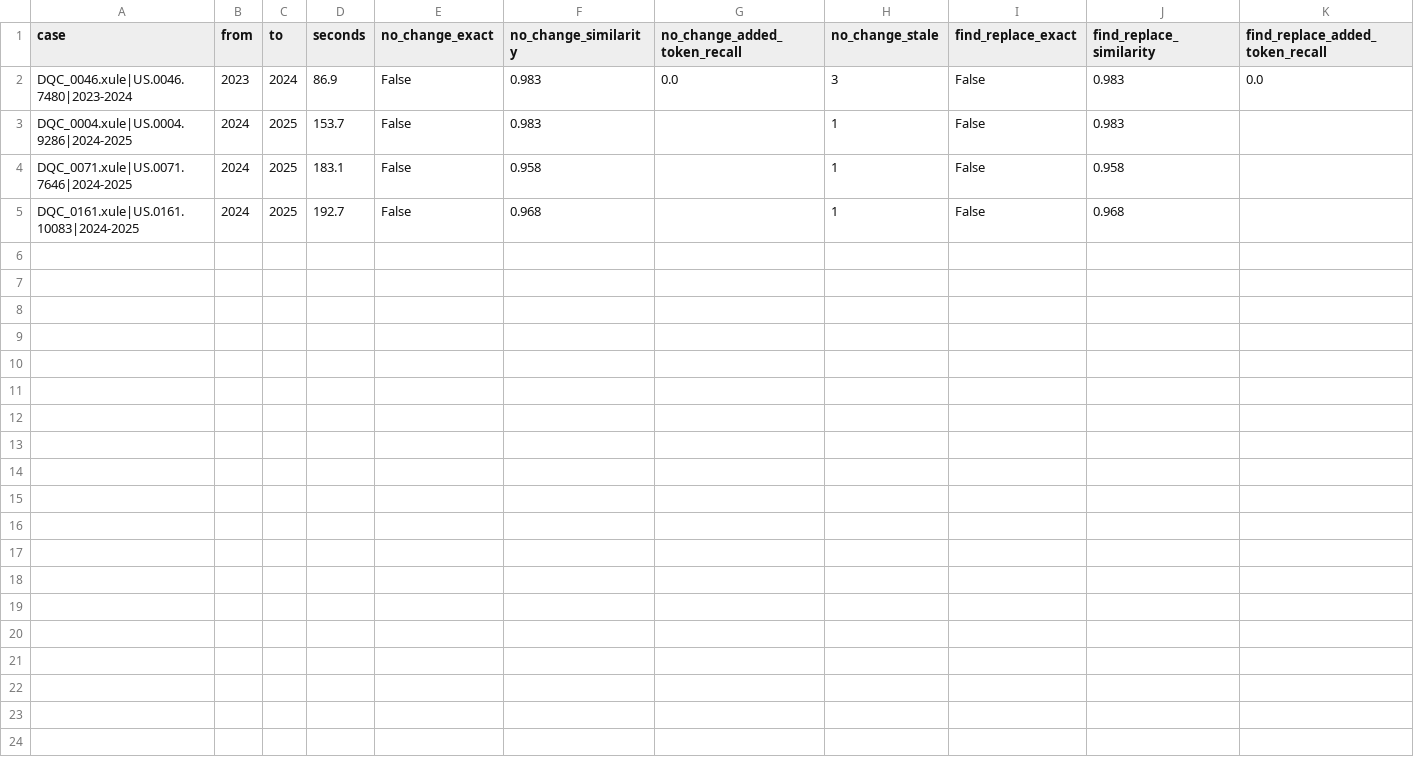
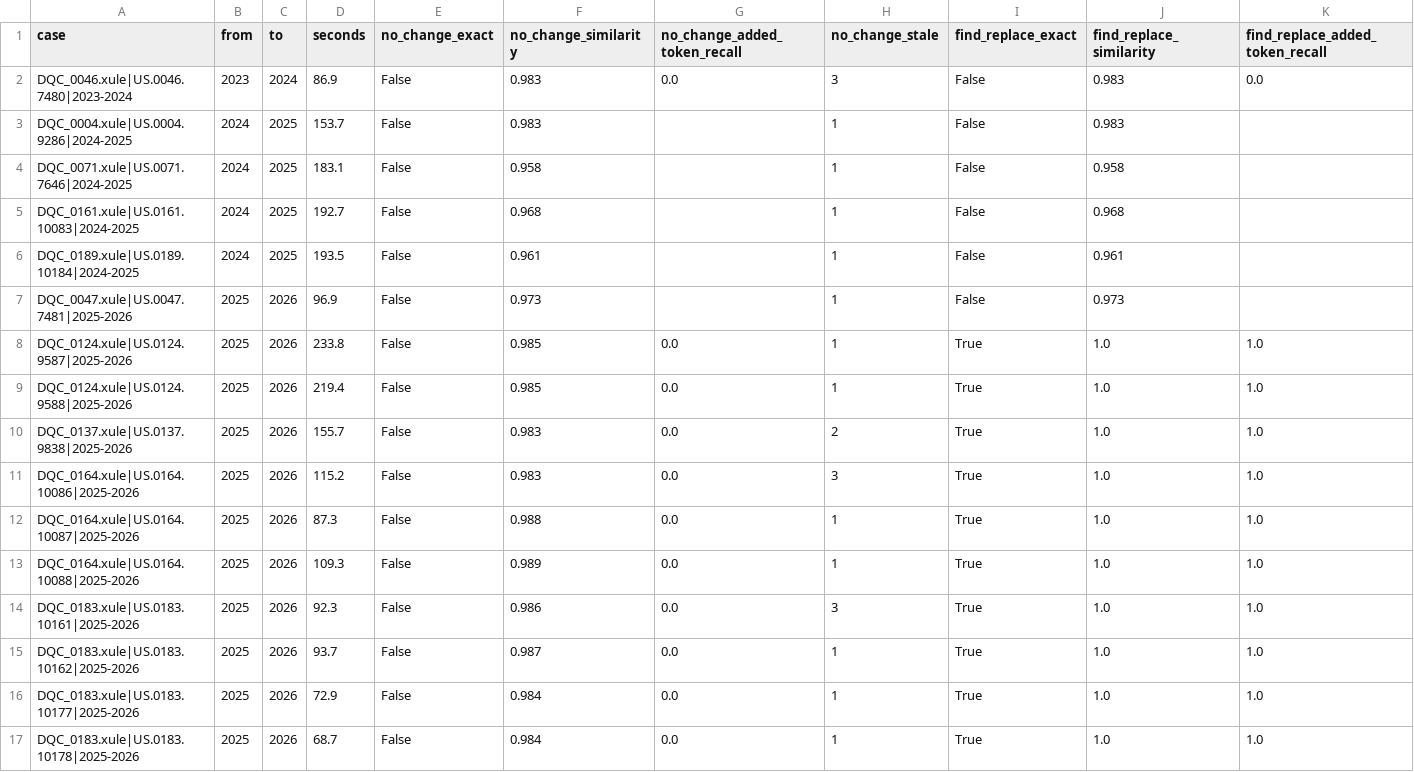
Before and after one commit to oosterbaanvu/masterthesis_direction3_pilot, a CSV file: results/pilot_b/update_results.csv, drawn as a sheet; only a part is shown; rows hold the shown columns only; the diff names each change by its address in the sheet, - before the commit and + after, or states it on an @@ line.

```diff
--- a/results/pilot_b/update_results.csv
+++ b/results/pilot_b/update_results.csv
+row 6: DQC_0189.xule|US.0189.10184|2024-2025 | 2024 | 2025 | 193.5 | False | 0.961 |  | 1 | False | 0.961
+row 7: DQC_0047.xule|US.0047.7481|2025-2026 | 2025 | 2026 | 96.9 | False | 0.973 |  | 1 | False | 0.973
+row 8: DQC_0124.xule|US.0124.9587|2025-2026 | 2025 | 2026 | 233.8 | False | 0.985 | 0.0 | 1 | True | 1.0 | 1.0
+row 9: DQC_0124.xule|US.0124.9588|2025-2026 | 2025 | 2026 | 219.4 | False | 0.985 | 0.0 | 1 | True | 1.0 | 1.0
+row 10: DQC_0137.xule|US.0137.9838|2025-2026 | 2025 | 2026 | 155.7 | False | 0.983 | 0.0 | 2 | True | 1.0 | 1.0
+row 11: DQC_0164.xule|US.0164.10086|2025-2026 | 2025 | 2026 | 115.2 | False | 0.983 | 0.0 | 3 | True | 1.0 | 1.0
+row 12: DQC_0164.xule|US.0164.10087|2025-2026 | 2025 | 2026 | 87.3 | False | 0.988 | 0.0 | 1 | True | 1.0 | 1.0
+row 13: DQC_0164.xule|US.0164.10088|2025-2026 | 2025 | 2026 | 109.3 | False | 0.989 | 0.0 | 1 | True | 1.0 | 1.0
+row 14: DQC_0183.xule|US.0183.10161|2025-2026 | 2025 | 2026 | 92.3 | False | 0.986 | 0.0 | 3 | True | 1.0 | 1.0
+row 15: DQC_0183.xule|US.0183.10162|2025-2026 | 2025 | 2026 | 93.7 | False | 0.987 | 0.0 | 1 | True | 1.0 | 1.0
+row 16: DQC_0183.xule|US.0183.10177|2025-2026 | 2025 | 2026 | 72.9 | False | 0.984 | 0.0 | 1 | True | 1.0 | 1.0
+row 17: DQC_0183.xule|US.0183.10178|2025-2026 | 2025 | 2026 | 68.7 | False | 0.984 | 0.0 | 1 | True | 1.0 | 1.0
```
Also changed, not shown: 5 other files.
